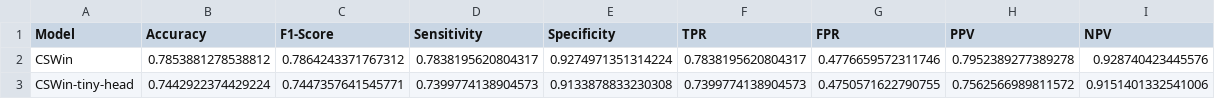
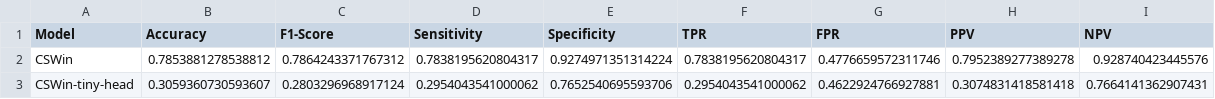
Before and after one commit to GrantPerkins/CSWin-Transformer, a CSV file: model_metrics/metrics.csv, drawn as a sheet.

```diff
--- a/model_metrics/metrics.csv
+++ b/model_metrics/metrics.csv
@@ -2,2 +2,2 @@ Model,Accuracy,F1-Score,Sensitivity,Specificity,TPR,FPR,PPV,NPV
 CSWin,0.7853881278538812,0.7864243371767312,0.7838195620804317,0.9274971351314224,0.7838195620804317,0.4776659572311746,0.7952389277389278,0.928740423445576
-CSWin-tiny-head,0.7442922374429224,0.7447357641545771,0.7399774138904573,0.9133878833230308,0.7399774138904573,0.4750571622790755,0.7562566989811572,0.9151401332541006
+CSWin-tiny-head,0.3059360730593607,0.2803296968917124,0.2954043541000062,0.7652540695593706,0.2954043541000062,0.4622924766927881,0.3074831418581418,0.7664141362907431
```
Also changed, not shown: model_metrics/CSWin-tiny-head/metrics.csv, 4 other files.
